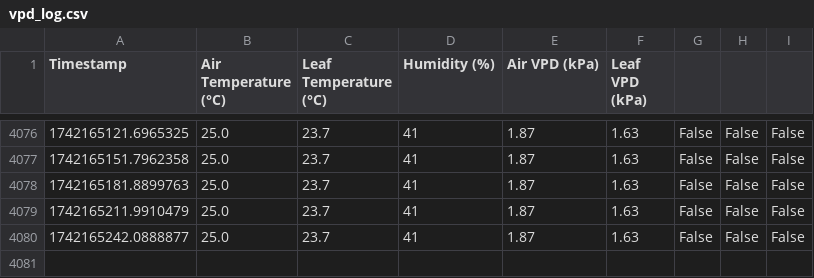
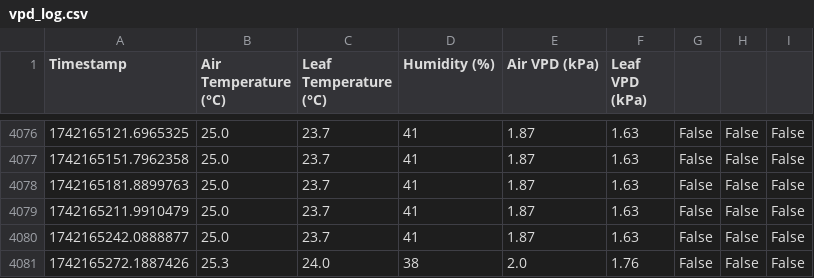
Before and after one commit to GerritHoskins/vpd, a CSV file: vpd_log.csv, drawn as a sheet; only a part is shown, gaps mark what is left out.

Commit message:
Auto-sync: Sun 16 Mar 23:48:08 CET 2025

```diff
--- a/vpd_log.csv
+++ b/vpd_log.csv
@@ -4080 +4080,2 @@ Timestamp,Air Temperature (°C),Leaf Temperature (°C),Humidity (%),Air VPD (kPa
 1742165242.0888877,25.0,23.7,41,1.87,1.63,False,False,False
+1742165272.1887426,25.3,24.0,38,2.0,1.76,False,False,False
```
